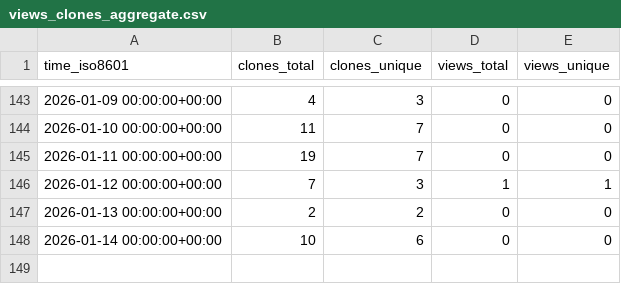
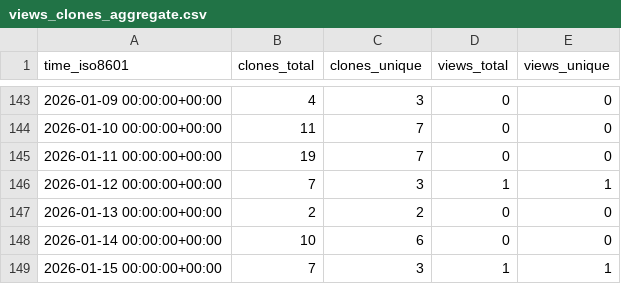
Before and after one commit to norwegian-geotechnical-institute/geoinquire-va2-34-2, a CSV file: norwegian-geotechnical-institute/geoinquire-va2-34-2/ghrs-data/views_clones_aggregate.csv, drawn as a sheet; only a part is shown, gaps mark what is left out.

```diff
--- a/norwegian-geotechnical-institute/geoinquire-va2-34-2/ghrs-data/views_clones_aggregate.csv
+++ b/norwegian-geotechnical-institute/geoinquire-va2-34-2/ghrs-data/views_clones_aggregate.csv
@@ -148 +148,2 @@ time_iso8601,clones_total,clones_unique,views_total,views_unique
 2026-01-14 00:00:00+00:00,10,6,0,0
+2026-01-15 00:00:00+00:00,7,3,1,1
```
Also changed, not shown: 1 other file.
